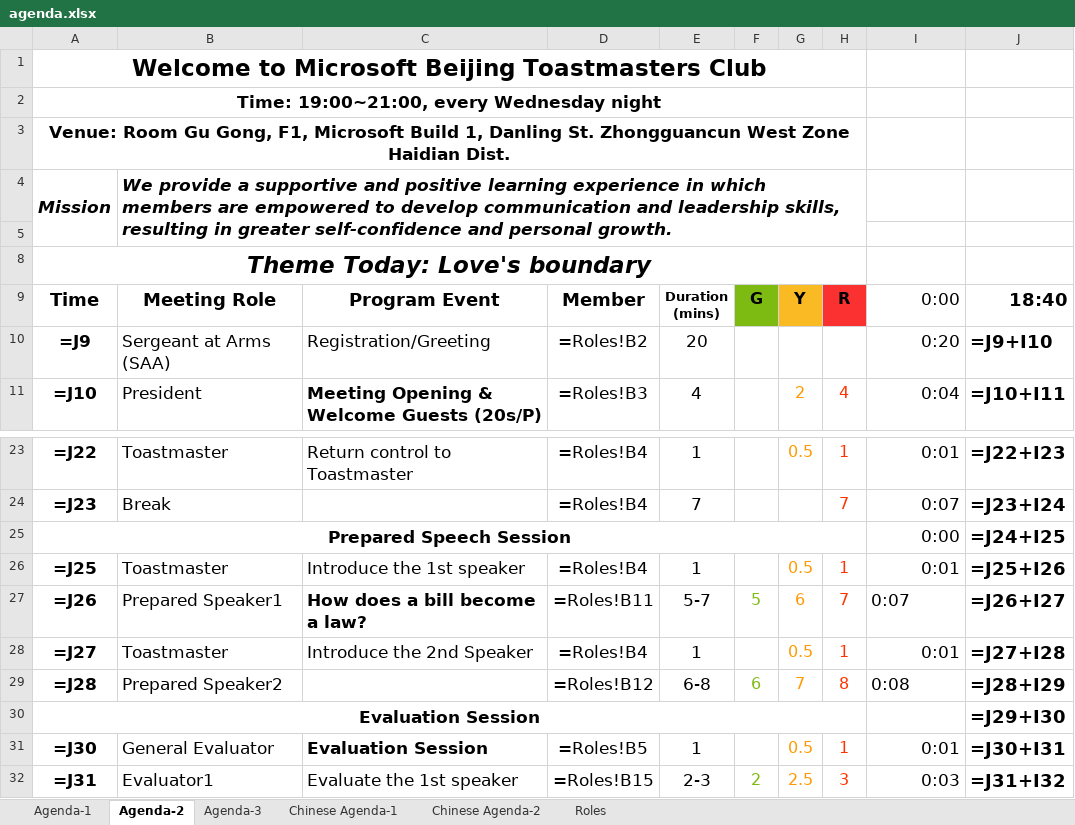
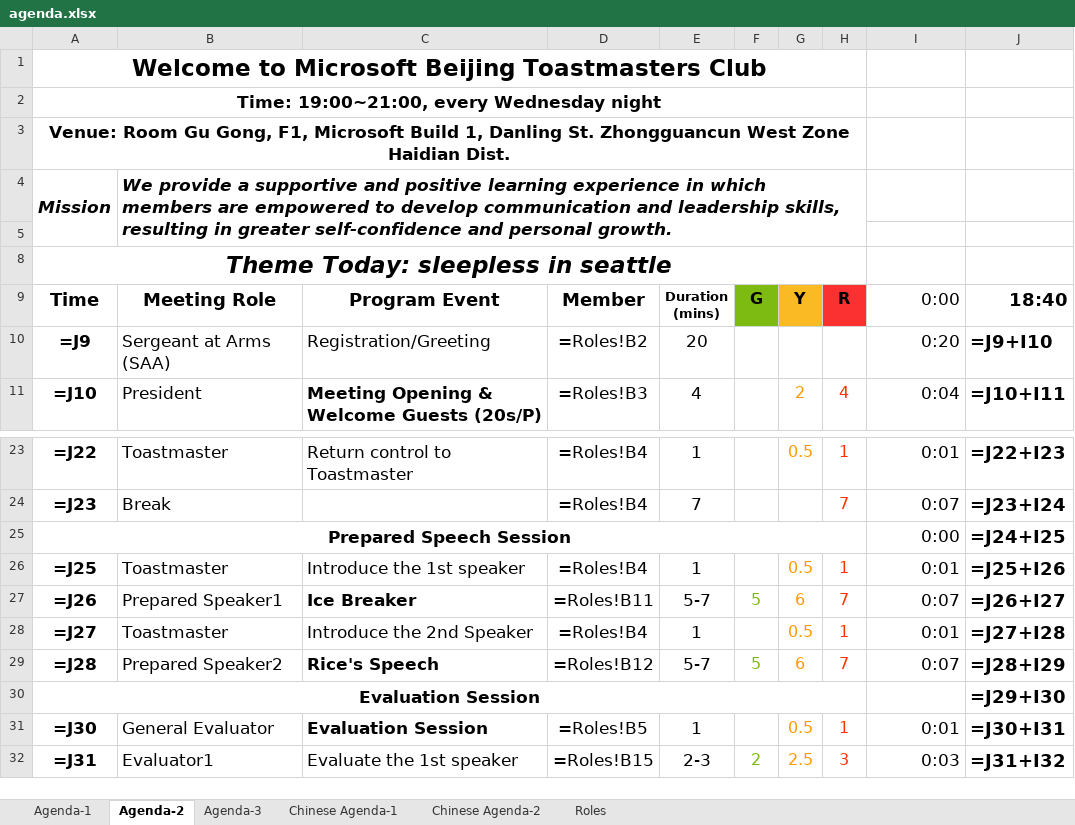
Before and after one commit to elliotzh/ms-toastmaster, an Excel workbook: agenda_generator/output/agenda.xlsx, sheet Agenda-2, drawn as a sheet; only a part is shown, gaps mark what is left out; values as stored, in another font and other column widths than the file's, no borders; formulas without a stored value are shown as written; charts and pictures not drawn; the diff names each change by its address in the sheet, - before the commit and + after, or states it on an @@ line.

```diff
--- a/agenda_generator/output/agenda.xlsx (sheet Agenda-2)
+++ b/agenda_generator/output/agenda.xlsx (sheet Agenda-2)
-A8 (Time): Theme Today: Love's boundary
+A8 (Time): Theme Today: sleepless in seattle
-C27 (Program Event): How does a bill become a law?
+C27 (Program Event): Ice Breaker
-I27 alignment: left
+I27 alignment: right
-C29 (Program Event): (empty)
+C29 (Program Event): Rice's Speech
-E29 (Duration (mins)): 6-8
+E29 (Duration (mins)): 5-7
-F29 (G): 6
+F29 (G): 5
-G29 (Y): 7
+G29 (Y): 6
-H29 (R): 8
+H29 (R): 7
-I29 (0:00): 0:08
+I29 (0:00): 0:07
```
Also changed, not shown: sheet Roles, sheet Agenda-1, charts or pictures, 2 other files.
